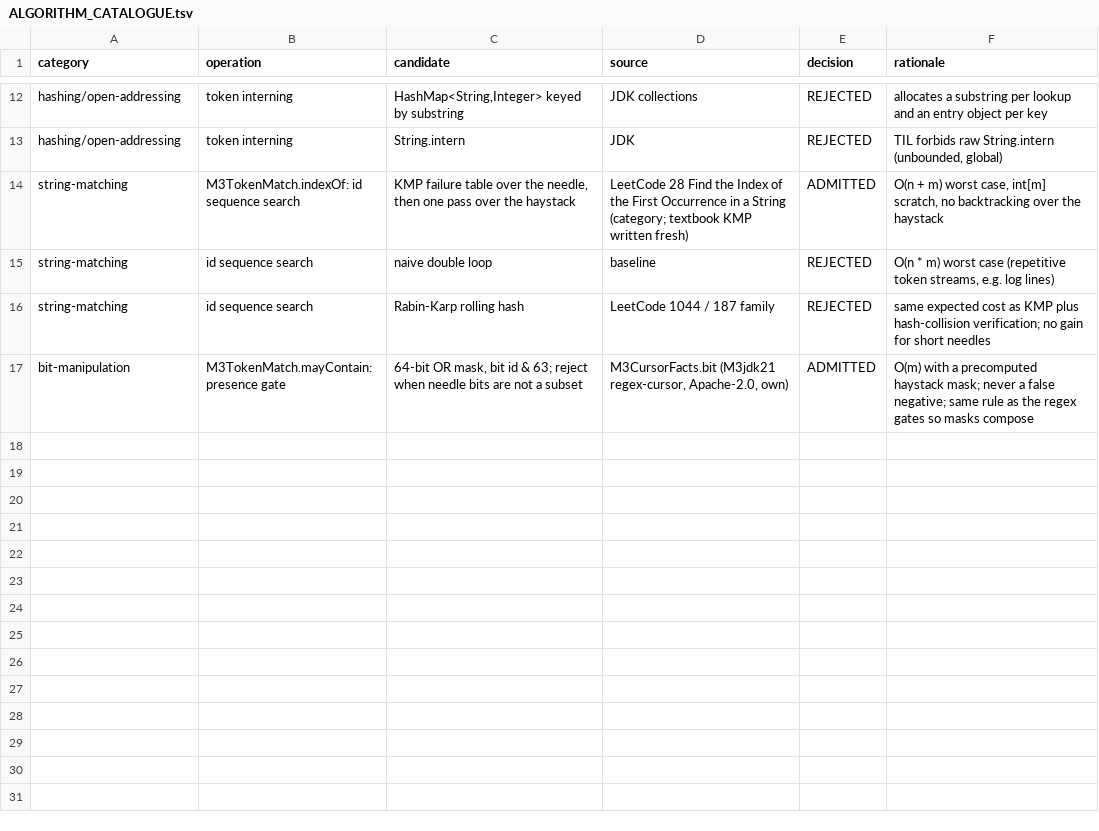
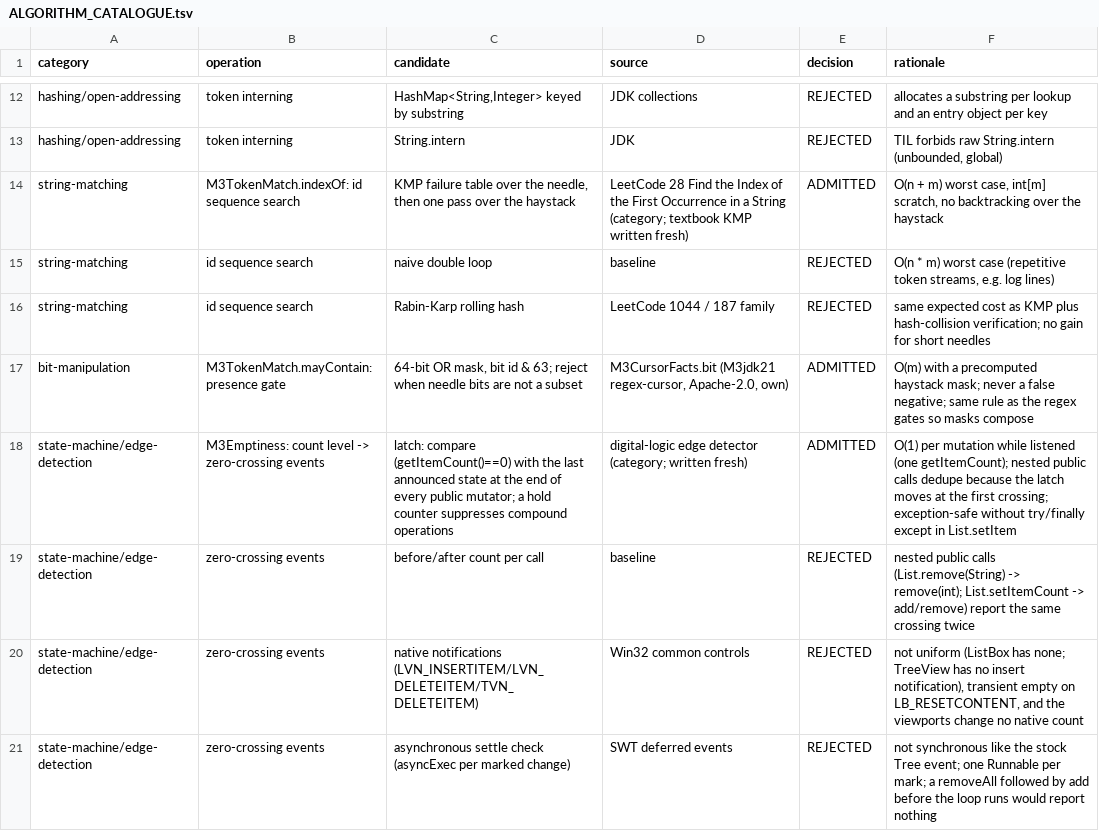
Before and after one commit to eclipse-platform/eclipse.platform.swt, a TSV file: docs/m3/enhanced-api/ALGORITHM_CATALOGUE.tsv, drawn as a sheet; only a part is shown, gaps mark what is left out; the diff names each change by its address in the sheet, - before the commit and + after, or states it on an @@ line.

Commit message:
Enhanced API leaf 5 design: M3Emptiness, a uniform zero-crossing event for Tree, Table and List

```diff
--- a/docs/m3/enhanced-api/ALGORITHM_CATALOGUE.tsv
+++ b/docs/m3/enhanced-api/ALGORITHM_CATALOGUE.tsv
+row 18: state-machine/edge-detection | M3Emptiness: count level -> zero-crossing events | latch: compare (getItemCount()==0) with the last announced state at the end of every public mutator; a hold counter suppresses compound operations | digital-logic edge detector (category; written fresh) | ADMITTED | O(1) per mutation while listened (one getItemCount); nested public calls dedupe because the latch moves at the first crossing; exception-safe without try/finally except in List.setItem
+row 19: state-machine/edge-detection | zero-crossing events | before/after count per call | baseline | REJECTED | nested public calls (List.remove(String) -> remove(int); List.setItemCount -> add/remove) report the same crossing twice
+row 20: state-machine/edge-detection | zero-crossing events | native notifications (LVN_INSERTITEM/LVN_DELETEITEM/TVN_DELETEITEM) | Win32 common controls | REJECTED | not uniform (ListBox has none; TreeView has no insert notification), transient empty on LB_RESETCONTENT, and the viewports change no native count
+row 21: state-machine/edge-detection | zero-crossing events | asynchronous settle check (asyncExec per marked change) | SWT deferred events | REJECTED | not synchronous like the stock Tree event; one Runnable per mark; a removeAll followed by add before the loop runs would report nothing
```
Also changed, not shown: docs/m3/ENHANCED_API_MAP.tsv, 1 other file.
